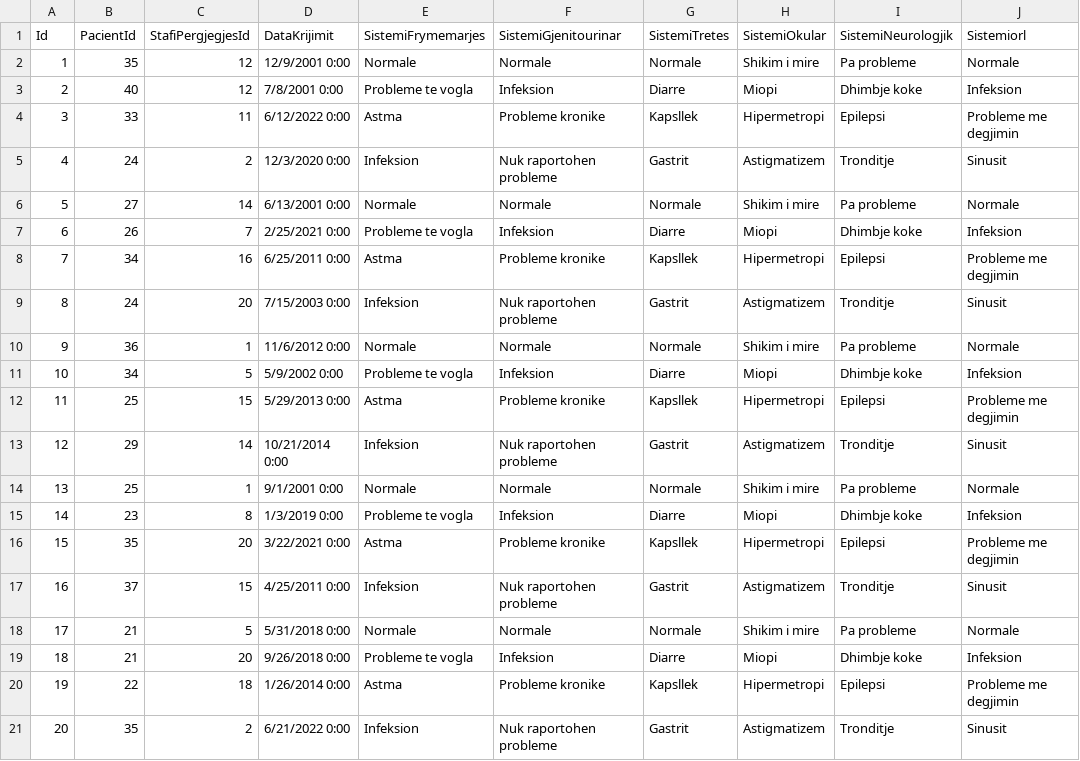
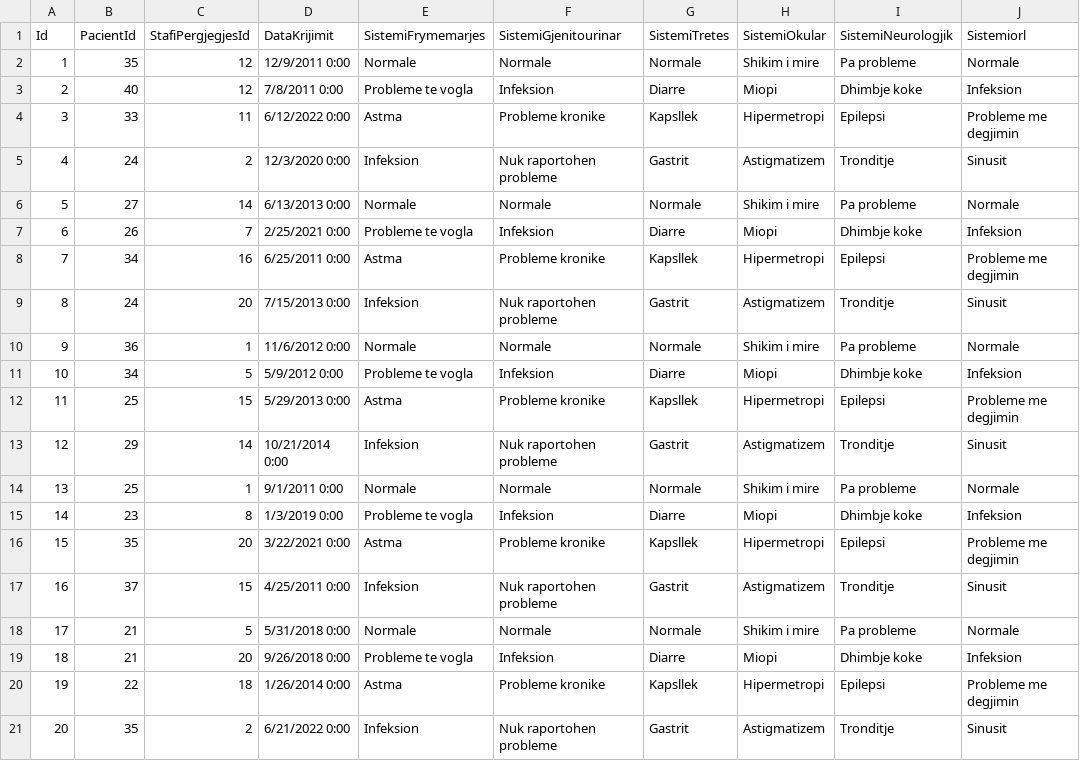
Before and after one commit to ViktoriaBashari/Projekt-DB-Master, a CSV file: database/dummy_data/anamneza_fiziologjike.csv (was database/tables_data_csv/anamneza_fiziologjike.csv), drawn as a sheet; only a part is shown; the diff names each change by its address in the sheet, - before the commit and + after, or states it on an @@ line.

```diff
--- a/database/tables_data_csv/anamneza_fiziologjike.csv
+++ b/database/dummy_data/anamneza_fiziologjike.csv
-D2 (DataKrijimit): 12/9/2001 0:00
+D2 (DataKrijimit): 12/9/2011 0:00
-D3 (DataKrijimit): 7/8/2001 0:00
+D3 (DataKrijimit): 7/8/2011 0:00
-D6 (DataKrijimit): 6/13/2001 0:00
+D6 (DataKrijimit): 6/13/2013 0:00
-D9 (DataKrijimit): 7/15/2003 0:00
+D9 (DataKrijimit): 7/15/2013 0:00
-D11 (DataKrijimit): 5/9/2002 0:00
+D11 (DataKrijimit): 5/9/2012 0:00
-D14 (DataKrijimit): 9/1/2001 0:00
+D14 (DataKrijimit): 9/1/2011 0:00
```
Also changed, not shown: database/dummy_data/anamneza_abuzimit.csv, database/dummy_data/anamneza_familjare.csv, 23 other files.
